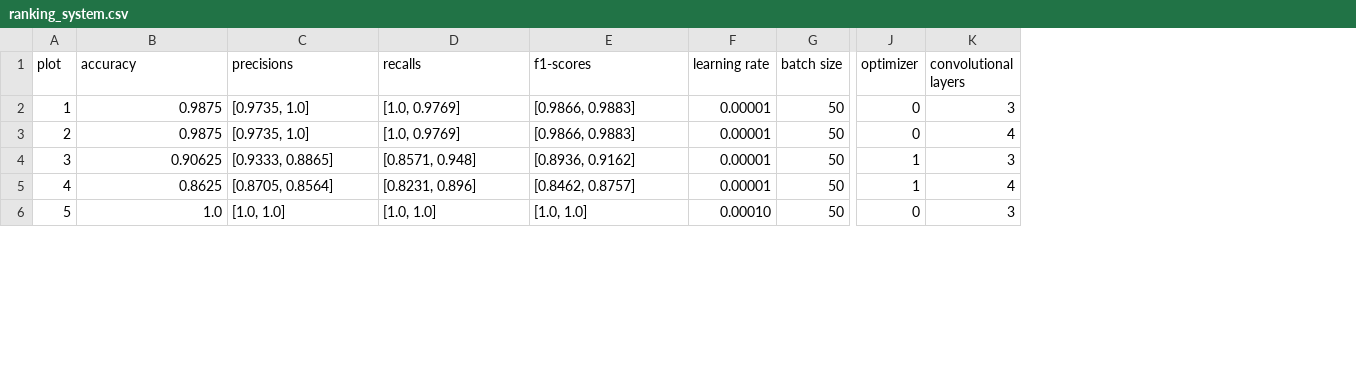
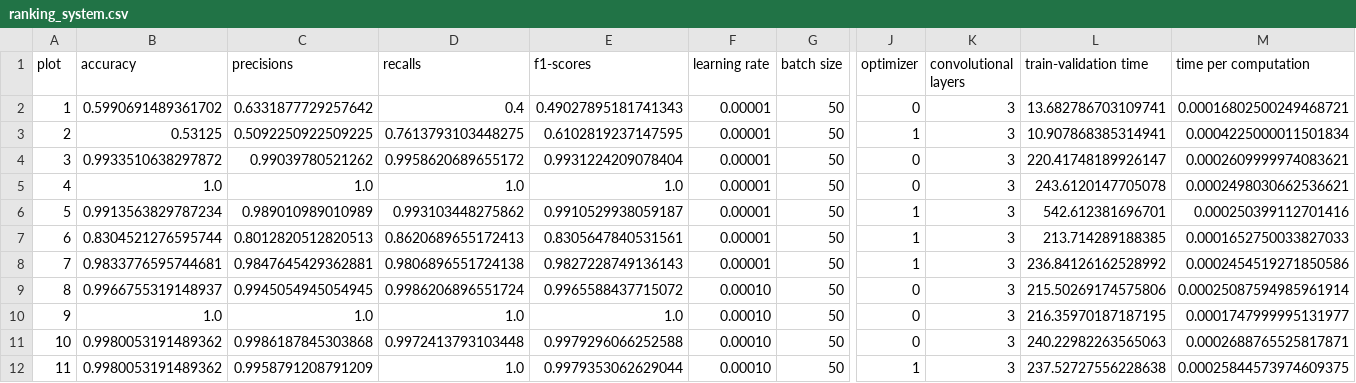
Before and after one commit to miguelitos-stuff/ai-vibration-condition-monitoring, a CSV file: ranking_system.csv, drawn as a sheet; only a part is shown, gaps mark what is left out; addresses are those after the commit; rows hold the shown columns only; the diff covers the shown part only; the diff names each change by its address in the sheet, - before the commit and + after, or states it on an @@ line.

```diff
--- a/ranking_system.csv
+++ b/ranking_system.csv
+column L (train-validation time), rows 4-7: 220.41748189926147 | 243.6120147705078 | 542.612381696701 | 213.714289188385; row 10: 216.35970187187195
+column M (time per computation), rows 4-7: 0.0002609999974083621 | 0.0002498030662536621 | 0.000250399112701416 | 0.0001652750033827033; row 10: 0.0001747999995131977
+row 2: 1 | 0.5990691489361702 | 0.6331877729257642 | 0.4 | 0.49027895181741343 | 0.00001 | 50 | 0 | 3 | 13.682786703109741 | 0.00016802500249468721
+row 3: 2 | 0.53125 | 0.5092250922509225 | 0.7613793103448275 | 0.6102819237147595 | 0.00001 | 50 | 1 | 3 | 10.907868385314941 | 0.0004225000011501834
@@ column A (plot) renumbered between rows 4 and 20 @@
-B4 (accuracy): 0.9875
+B4 (accuracy): 0.9933510638297872
-C4 (precisions): [0.9735, 1.0]
+C4 (precisions): 0.99039780521262
-D4 (recalls): [1.0, 0.9769]
+D4 (recalls): 0.9958620689655172
-E4 (f1-scores): [0.9866, 0.9883]
+E4 (f1-scores): 0.9931224209078404
-B5 (accuracy): 0.9875
+B5 (accuracy): 1.0
-C5 (precisions): [0.9735, 1.0]
+C5 (precisions): 1.0
-D5 (recalls): [1.0, 0.9769]
+D5 (recalls): 1.0
-E5 (f1-scores): [0.9866, 0.9883]
+E5 (f1-scores): 1.0
-K5 (convolutional layers): 4
+K5 (convolutional layers): 3
-B6 (accuracy): 0.90625
+B6 (accuracy): 0.9913563829787234
-C6 (precisions): [0.9333, 0.8865]
+C6 (precisions): 0.989010989010989
-D6 (recalls): [0.8571, 0.948]
+D6 (recalls): 0.993103448275862
-E6 (f1-scores): [0.8936, 0.9162]
+E6 (f1-scores): 0.9910529938059187
-B7 (accuracy): 0.8625
+B7 (accuracy): 0.8304521276595744
-C7 (precisions): [0.8705, 0.8564]
+C7 (precisions): 0.8012820512820513
-D7 (recalls): [0.8231, 0.896]
+D7 (recalls): 0.8620689655172413
-E7 (f1-scores): [0.8462, 0.8757]
+E7 (f1-scores): 0.8305647840531561
-K7 (convolutional layers): 4
+K7 (convolutional layers): 3
+row 8: 7 | 0.9833776595744681 | 0.9847645429362881 | 0.9806896551724138 | 0.9827228749136143 | 0.00001 | 50 | 1 | 3 | 236.84126162528992 | 0.0002454519271850586
+row 9: 8 | 0.9966755319148937 | 0.9945054945054945 | 0.9986206896551724 | 0.9965588437715072 | 0.00010 | 50 | 0 | 3 | 215.50269174575806 | 0.00025087594985961914
-C10 (precisions): [1.0, 1.0]
+C10 (precisions): 1.0
-D10 (recalls): [1.0, 1.0]
+D10 (recalls): 1.0
-E10 (f1-scores): [1.0, 1.0]
+E10 (f1-scores): 1.0
+row 11: 10 | 0.9980053191489362 | 0.9986187845303868 | 0.9972413793103448 | 0.9979296066252588 | 0.00010 | 50 | 0 | 3 | 240.22982263565063 | 0.0002688765525817871
+row 12: 11 | 0.9980053191489362 | 0.9958791208791209 | 1.0 | 0.9979353062629044 | 0.00010 | 50 | 1 | 3 | 237.52727556228638 | 0.00025844573974609375
```
Also changed, not shown: 3 removed rows and 35 edited cells elsewhere in this file, 4 other files.
